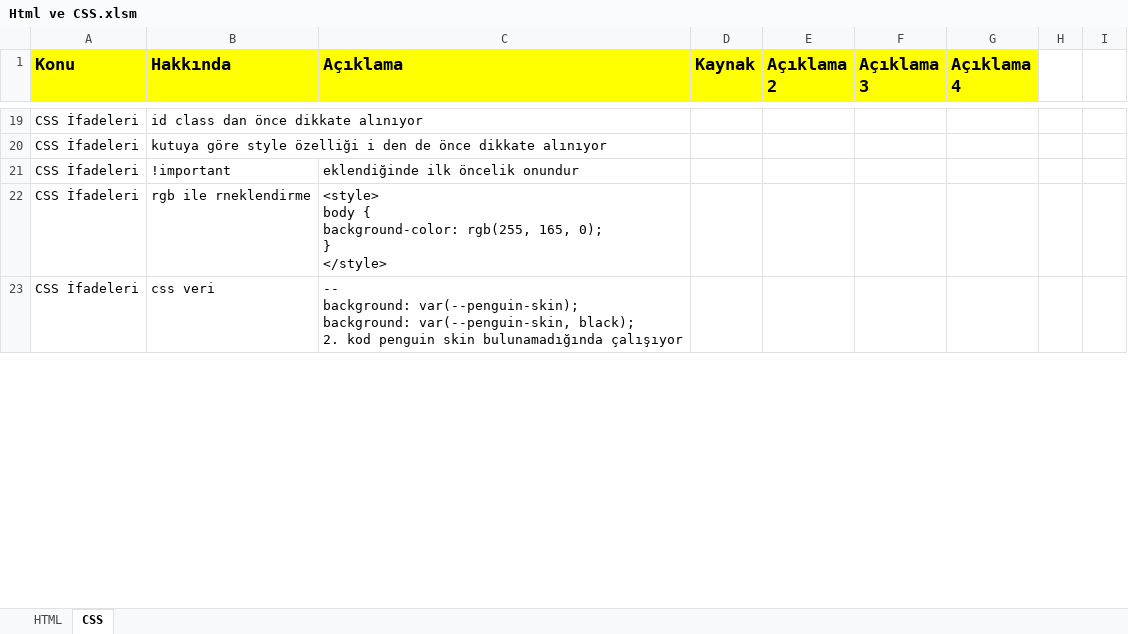
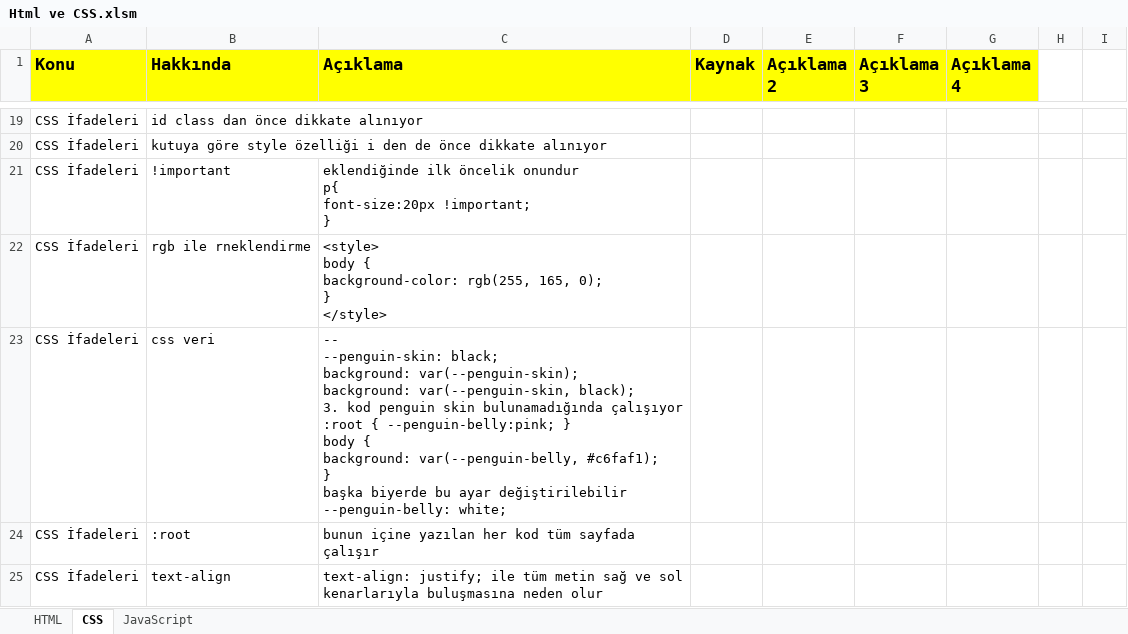
Before and after one commit to Argedik/Html-ve-CSS, an Excel workbook: Html ve CSS.xlsm, sheet CSS, drawn as a sheet; only a part is shown, gaps mark what is left out; values as stored, in another font and other column widths than the file's, no borders; ↵ is a line break in a cell; the diff covers the shown part only; the diff names each change by its address in the sheet, - before the commit and + after, or states it on an @@ line.

```diff
--- a/Html ve CSS.xlsm (sheet CSS)
+++ b/Html ve CSS.xlsm (sheet CSS)
+sheet tab: JavaScript
-C21 (Açıklama): …öncelik onundur
+C21 (Açıklama): …öncelik onundur ↵ p{ ↵ font-size:20px !important; ↵ }
-C23 (Açıklama): -- ↵ background: var(--penguin-skin); ↵ background: var(--penguin-skin, black); ↵ 2. kod penguin skin bulunamadığında çalışıyor
+C23 (Açıklama): -- ↵ --penguin-skin: black; ↵ background: var(--penguin-skin); ↵ background: var(--penguin-skin, black); ↵ 3. kod penguin skin bulunamadığında çalışıyor ↵ :root { --penguin-belly:pink; } ↵ body { ↵ background: var(--penguin-belly, #c6faf1); ↵ } ↵ başka biyerde bu ayar değiştirilebilir ↵ --penguin-belly: white;
+row 24: CSS İfadeleri | :root | bunun içine yazılan her kod tüm sayfada çalışır
+row 25: CSS İfadeleri | text-align | text-align: justify; ile tüm metin sağ ve sol kenarlarıyla buluşmasına neden olur
```
Also changed, not shown: 68 added rows and 15 edited cells elsewhere in this sheet, sheet HTML.
